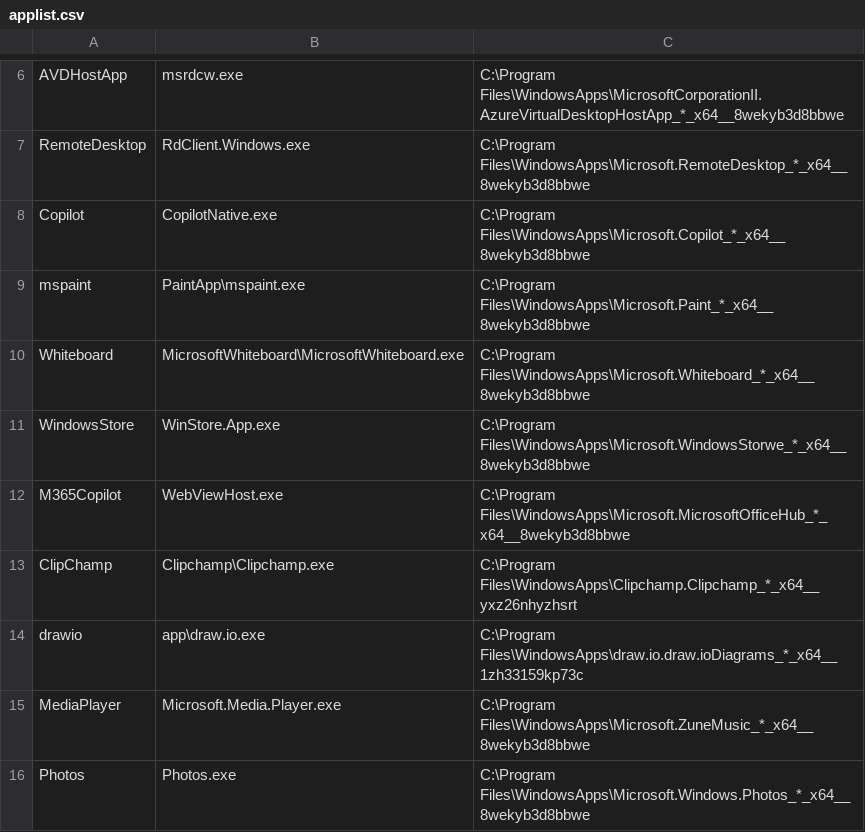
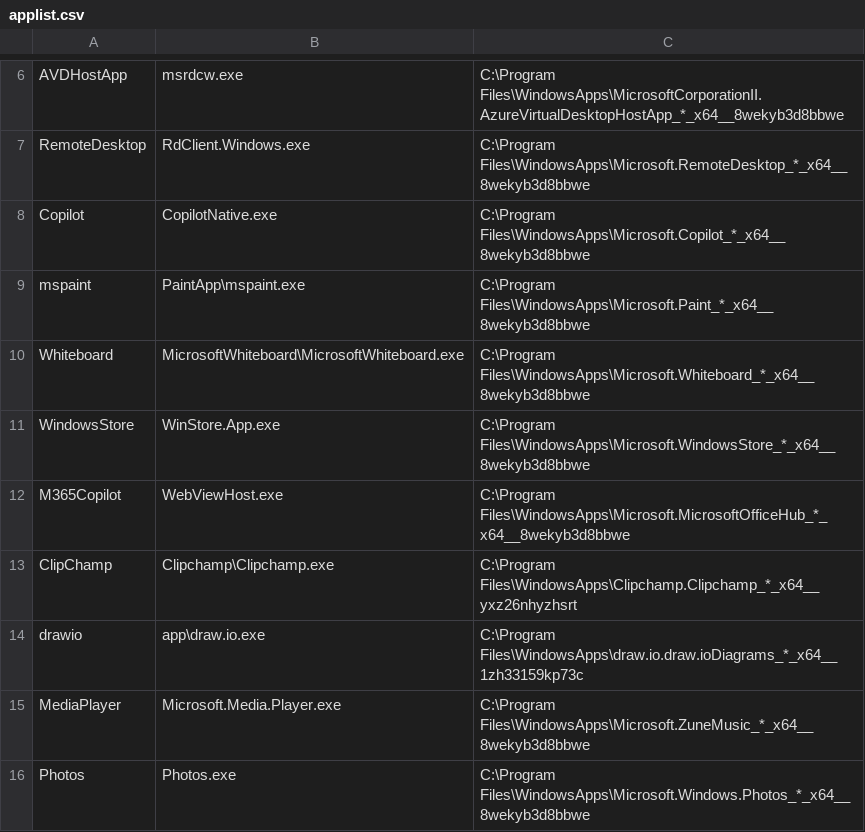
Before and after one commit to qliu95114/demystify, a CSV file: ps_storeapp/applist.csv, drawn as a sheet; only a part is shown, gaps mark what is left out.

Commit message:
fix: correct Windows Store application path in applist.csv

```diff
--- a/ps_storeapp/applist.csv
+++ b/ps_storeapp/applist.csv
@@ -10,3 +10,3 @@ mspaint,PaintApp\mspaint.exe,C:\Program Files\WindowsApps\Microsoft.Paint_*_x64_
 Whiteboard,MicrosoftWhiteboard\MicrosoftWhiteboard.exe,C:\Program Files\WindowsApps\Microsoft.Whiteboard_*_x64__8wekyb3d8bbwe
-WindowsStore,WinStore.App.exe,C:\Program Files\WindowsApps\Microsoft.WindowsStorwe_*_x64__8wekyb3d8bbwe
+WindowsStore,WinStore.App.exe,C:\Program Files\WindowsApps\Microsoft.WindowsStore_*_x64__8wekyb3d8bbwe
 M365Copilot,WebViewHost.exe,C:\Program Files\WindowsApps\Microsoft.MicrosoftOfficeHub_*_x64__8wekyb3d8bbwe
```
